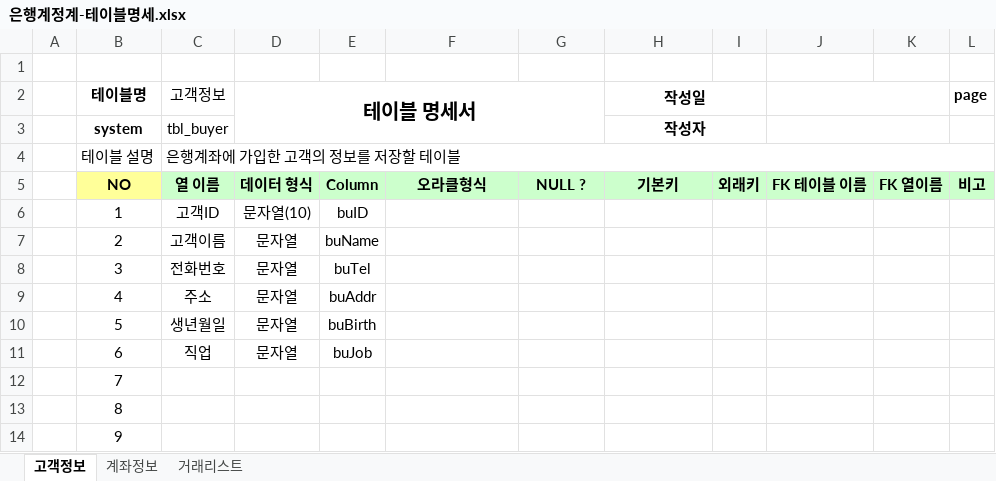
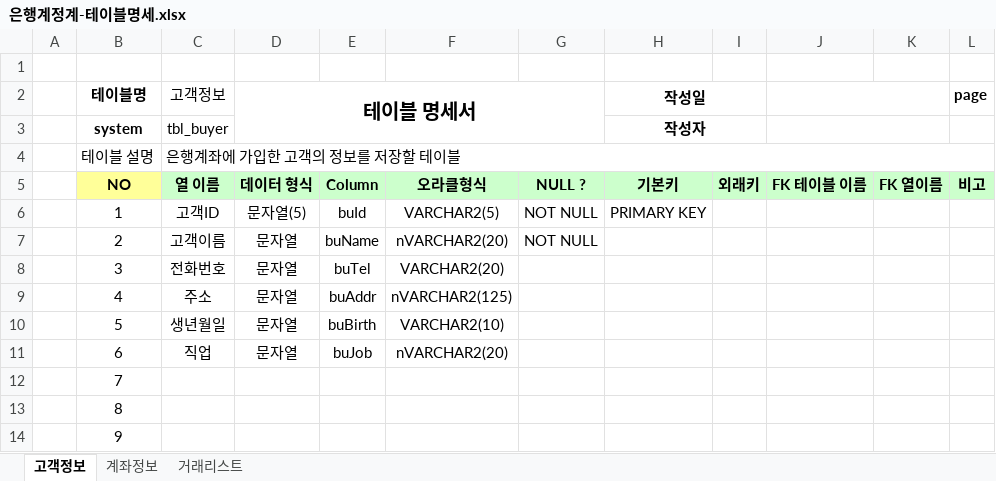
Before and after one commit to kimgukju/Biz-2023-04-505-Java, an Excel workbook: Java_020_Bank/은행계정계-테이블명세.xlsx, sheet 고객정보, drawn as a sheet; only a part is shown; values as stored, in another font and other column widths than the file's, no borders; the diff names each change by its address in the sheet, - before the commit and + after, or states it on an @@ line.

```diff
--- a/Java_020_Bank/은행계정계-테이블명세.xlsx (sheet 고객정보)
+++ b/Java_020_Bank/은행계정계-테이블명세.xlsx (sheet 고객정보)
-D6 (테이블 명세서): 문자열(10)
+D6 (테이블 명세서): 문자열(5)
-E6: buID
+E6: buId
-F6: (empty)
+F6: VARCHAR2(5)
-G6:G7: (empty)
+G6:G7: NOT NULL
-H6 (작성일): (empty)
+H6 (작성일): PRIMARY KEY
-F7: (empty)
+F7: nVARCHAR2(20)
-F8: (empty)
+F8: VARCHAR2(20)
-F9: (empty)
+F9: nVARCHAR2(125)
-F10: (empty)
+F10: VARCHAR2(10)
-F11: (empty)
+F11: nVARCHAR2(20)
```
Also changed, not shown: 13 other files.
